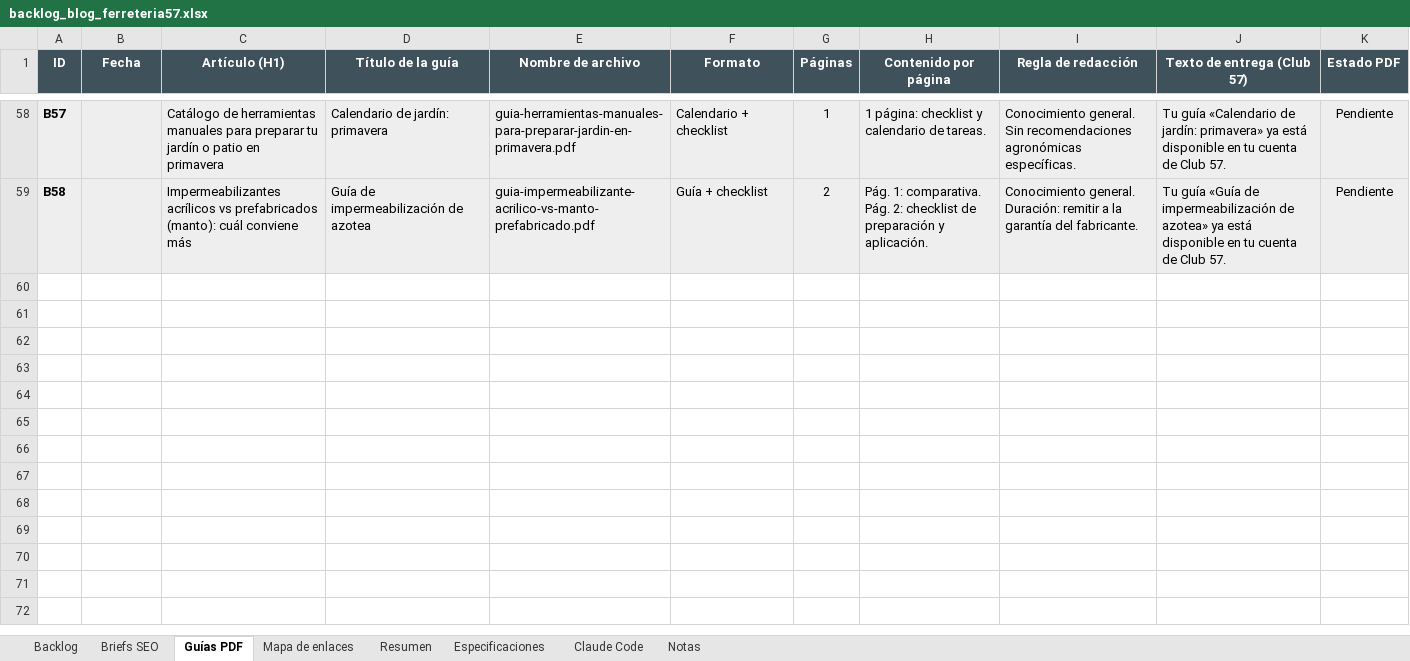
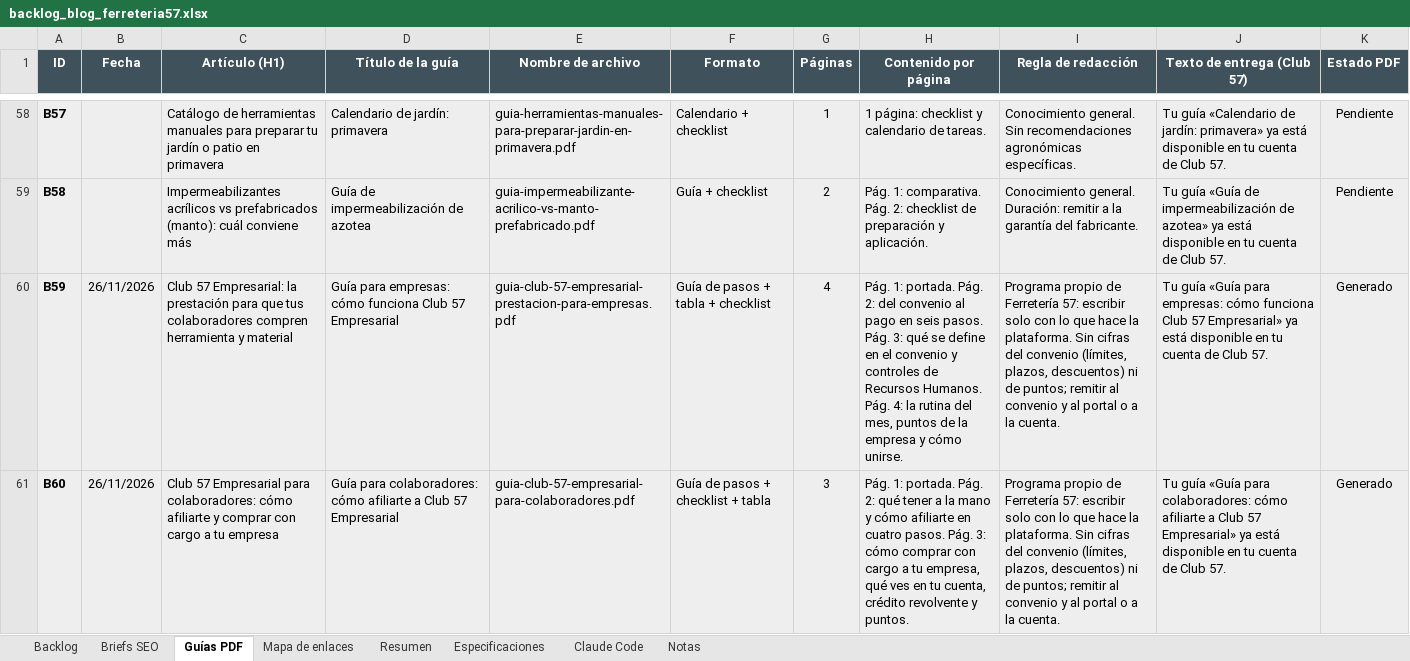
Before and after one commit to labs-publifix/ferreteria-57, an Excel workbook: docs/blog/backlog_blog_ferreteria57.xlsx, sheet Guías PDF, drawn as a sheet; only a part is shown, gaps mark what is left out; values as stored, in another font and other column widths than the file's, no borders; charts and pictures not drawn; the diff names each change by its address in the sheet, - before the commit and + after, or states it on an @@ line.

```diff
--- a/docs/blog/backlog_blog_ferreteria57.xlsx (sheet Guías PDF)
+++ b/docs/blog/backlog_blog_ferreteria57.xlsx (sheet Guías PDF)
+row 60: B59 | 26/11/2026 | Club 57 Empresarial: la prestación para que tus colaboradores compren herramienta y material | Guía para empresas: cómo funciona Club 57 Empresarial | guia-club-57-empresarial-prestacion-para-empresas.pdf | Guía de pasos + tabla + checklist | 4 | Pág. 1: portada. Pág. 2: del convenio al pago en seis pasos. Pág. 3: qué se define en el convenio y controles de Recursos Humanos. Pág. 4: la rutina del mes, puntos de la empresa y cómo unirse. | Programa propio de Ferretería 57: escribir solo con lo que hace la plataforma. Sin cifras del convenio (límites, plazos, descuentos) ni de puntos; remitir al convenio y al portal o a la cuenta. | Tu guía «Guía para empresas: cómo funciona Club 57 Empresarial» ya está disponible en tu cuenta de Club 57. | Generado
+row 61: B60 | 26/11/2026 | Club 57 Empresarial para colaboradores: cómo afiliarte y comprar con cargo a tu empresa | Guía para colaboradores: cómo afiliarte a Club 57 Empresarial | guia-club-57-empresarial-para-colaboradores.pdf | Guía de pasos + checklist + tabla | 3 | Pág. 1: portada. Pág. 2: qué tener a la mano y cómo afiliarte en cuatro pasos. Pág. 3: cómo comprar con cargo a tu empresa, qué ves en tu cuenta, crédito revolvente y puntos. | Programa propio de Ferretería 57: escribir solo con lo que hace la plataforma. Sin cifras del convenio (límites, plazos, descuentos) ni de puntos; remitir al convenio y al portal o a la cuenta. | Tu guía «Guía para colaboradores: cómo afiliarte a Club 57 Empresarial» ya está disponible en tu cuenta de Club 57. | Generado
```
Also changed, not shown: sheet Mapa de enlaces, sheet Briefs SEO, sheet Backlog, charts or pictures, 10 other files.
